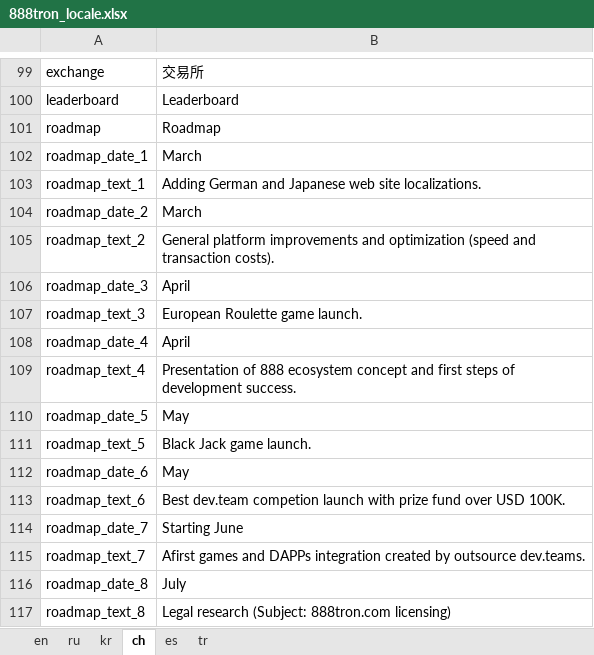
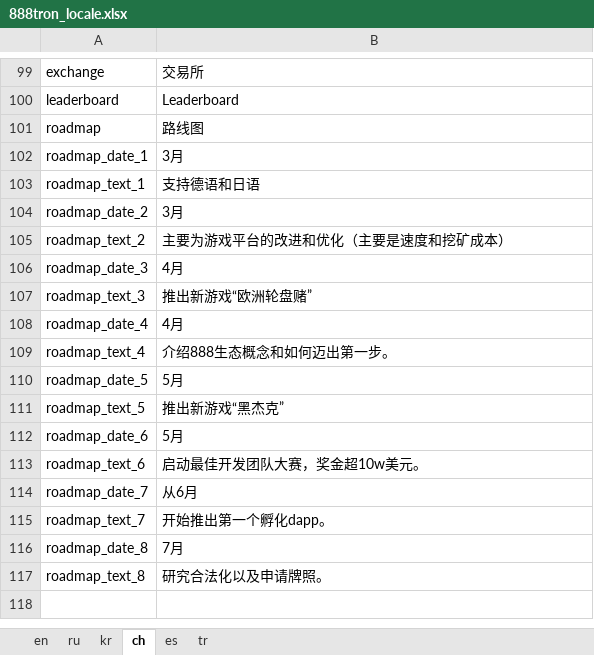
Before and after one commit to 888tron/tronGamesClient, an Excel workbook: locale/888tron_locale.xlsx, sheet ch, drawn as a sheet; only a part is shown, gaps mark what is left out; values as stored, in another font and other column widths than the file's, no borders; the diff names each change by its address in the sheet, - before the commit and + after, or states it on an @@ line.

Commit message:
update locale

```diff
--- a/locale/888tron_locale.xlsx (sheet ch)
+++ b/locale/888tron_locale.xlsx (sheet ch)
-B101: Roadmap
+B101: 路线图
-B102: March
+B102: 3月
-B103: Adding German and Japanese web site localizations.
+B103: 支持德语和日语
-B104: March
+B104: 3月
-B105: General platform improvements and optimization (speed and transaction costs).
+B105: 主要为游戏平台的改进和优化（主要是速度和挖矿成本）
-B106: April
+B106: 4月
-B107: European Roulette game launch.
+B107: 推出新游戏“欧洲轮盘赌”
-B108: April
+B108: 4月
-B109: Presentation of 888 ecosystem concept and first steps of development success.
+B109: 介绍888生态概念和如何迈出第一步。
-B110: May
+B110: 5月
-B111: Black Jack game launch.
+B111: 推出新游戏“黑杰克”
-B112: May
+B112: 5月
-B113: Best dev.team competion launch with prize fund over USD 100K.
+B113: 启动最佳开发团队大赛，奖金超10w美元。
-B114: Starting June
+B114: 从6月
-B115: Afirst games and DAPPs integration created by outsource dev.teams.
+B115: 开始推出第一个孵化dapp。
-B116: July
+B116: 7月
-B117: Legal research (Subject: 888tron.com licensing)
+B117: 研究合法化以及申请牌照。
```
Also changed, not shown: sheet es, 4 other files.
